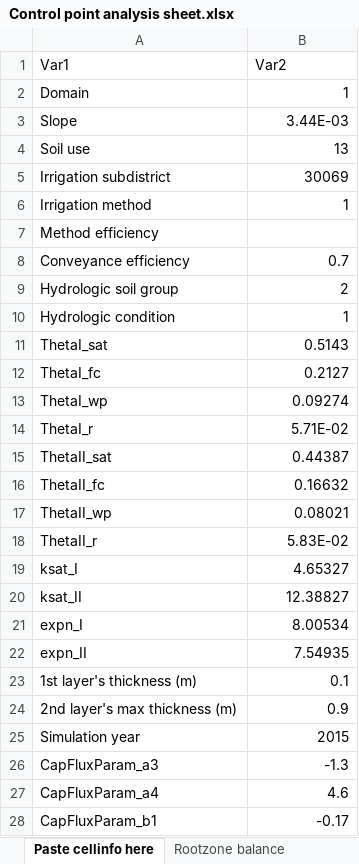
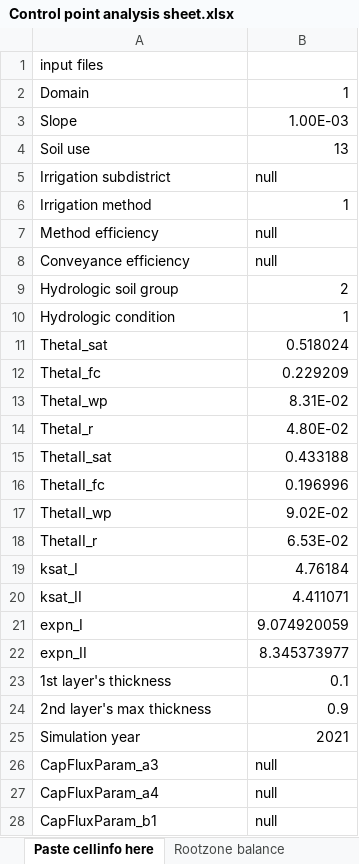
Before and after one commit to rita-tools/IdrAgra_v2, an Excel workbook: Utilities/Control point analysis sheet.xlsx, sheet Paste cellinfo here, drawn as a sheet; only a part is shown; values as stored, in another font and other column widths than the file's, no borders; removed rows and columns are numbered as before the commit, all else as after; the diff covers the shown part only; the diff names each change by its address in the sheet, - before the commit and + after, or states it on an @@ line.

```diff
--- a/Utilities/Control point analysis sheet.xlsx (sheet Paste cellinfo here)
+++ b/Utilities/Control point analysis sheet.xlsx (sheet Paste cellinfo here)
-row 1: Var1 | Var2
+row 1: input files
-B3: 3.44E-03
+B3: 1.00E-03
-B5: 30069
+B5: null
-B7: (empty)
+B7: null
-B8: 0.7
+B8: null
-B11: 0.5143
+B11: 0.518024
-B12: 0.2127
+B12: 0.229209
-B13: 0.09274
+B13: 8.31E-02
-B14: 5.71E-02
+B14: 4.80E-02
-B15: 0.44387
+B15: 0.433188
-B16: 0.16632
+B16: 0.196996
-B17: 0.08021
+B17: 9.02E-02
-B18: 5.83E-02
+B18: 6.53E-02
-B19: 4.65327
+B19: 4.76184
-B20: 12.38827
+B20: 4.411071
-B21: 8.00534
+B21: 9.074920059
-B22: 7.54935
+B22: 8.345373977
-A23: 1st layer's thickness (m)
+A23: 1st layer's thickness
-A24: 2nd layer's max thickness (m)
+A24: 2nd layer's max thickness
-B25: 2015
+B25: 2021
-B26: -1.3
+B26: null
-B27: 4.6
+B27: null
-B28: -0.17
+B28: null
```
Also changed, not shown: 13 edited cells elsewhere in this sheet, sheet Paste cell here, sheet Bilancio primo strato, sheet Bilancio secondo strato, sheet Rootzone balance, sheet Verifica produttività, sheet Sintesi, 1 more sheet, formulas that keep their value, charts or pictures, 1 other file.
